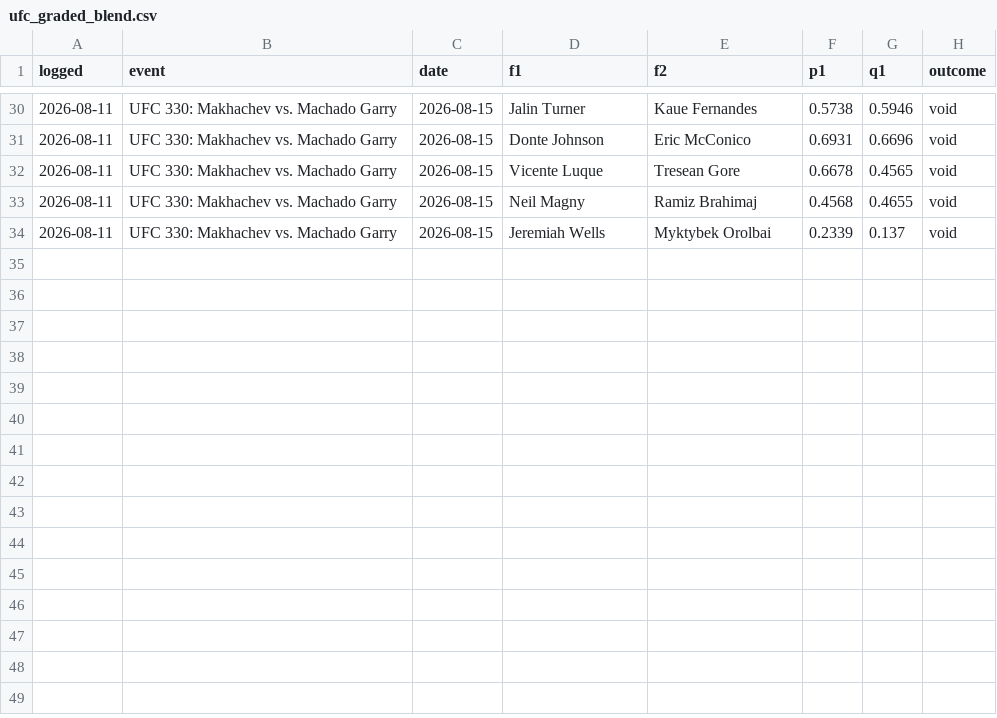
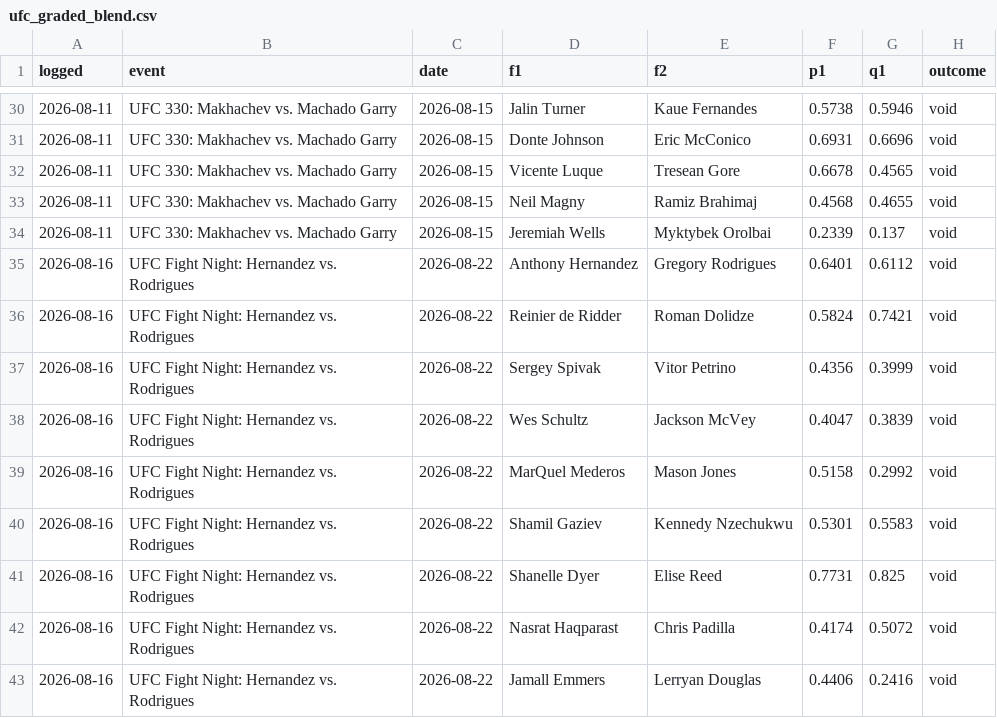
Before and after one commit to CheeseDagg/UFC-ODDS, a CSV file: Github/data/ufc_graded_blend.csv, drawn as a sheet; only a part is shown, gaps mark what is left out.

```diff
--- a/Github/data/ufc_graded_blend.csv
+++ b/Github/data/ufc_graded_blend.csv
@@ -34 +34,10 @@ logged,event,date,f1,f2,p1,q1,outcome
 2026-08-11,UFC 330: Makhachev vs. Machado Garry,2026-08-15,Jeremiah Wells,Myktybek Orolbai,0.2339,0.137,void
+2026-08-16,UFC Fight Night: Hernandez vs. Rodrigues,2026-08-22,Anthony Hernandez,Gregory Rodrigues,0.6401,0.6112,void
+2026-08-16,UFC Fight Night: Hernandez vs. Rodrigues,2026-08-22,Reinier de Ridder,Roman Dolidze,0.5824,0.7421,void
+2026-08-16,UFC Fight Night: Hernandez vs. Rodrigues,2026-08-22,Sergey Spivak,Vitor Petrino,0.4356,0.3999,void
+2026-08-16,UFC Fight Night: Hernandez vs. Rodrigues,2026-08-22,Wes Schultz,Jackson McVey,0.4047,0.3839,void
+2026-08-16,UFC Fight Night: Hernandez vs. Rodrigues,2026-08-22,MarQuel Mederos,Mason Jones,0.5158,0.2992,void
+2026-08-16,UFC Fight Night: Hernandez vs. Rodrigues,2026-08-22,Shamil Gaziev,Kennedy Nzechukwu,0.5301,0.5583,void
+2026-08-16,UFC Fight Night: Hernandez vs. Rodrigues,2026-08-22,Shanelle Dyer,Elise Reed,0.7731,0.825,void
+2026-08-16,UFC Fight Night: Hernandez vs. Rodrigues,2026-08-22,Nasrat Haqparast,Chris Padilla,0.4174,0.5072,void
+2026-08-16,UFC Fight Night: Hernandez vs. Rodrigues,2026-08-22,Jamall Emmers,Lerryan Douglas,0.4406,0.2416,void
```
Also changed, not shown: Github/data/ufc_graded.csv, Github/data/ufc_predictions.csv, 13 other files.
